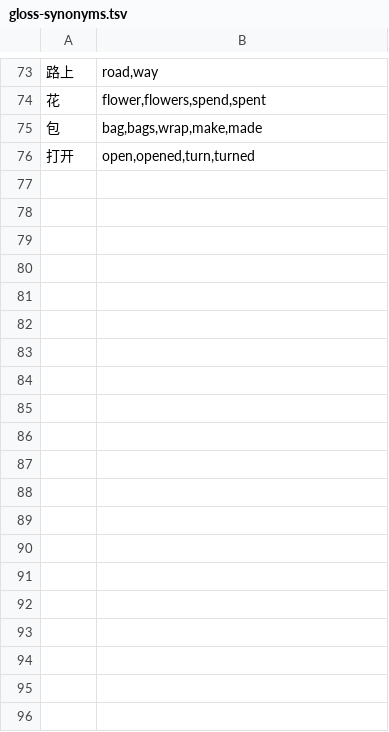
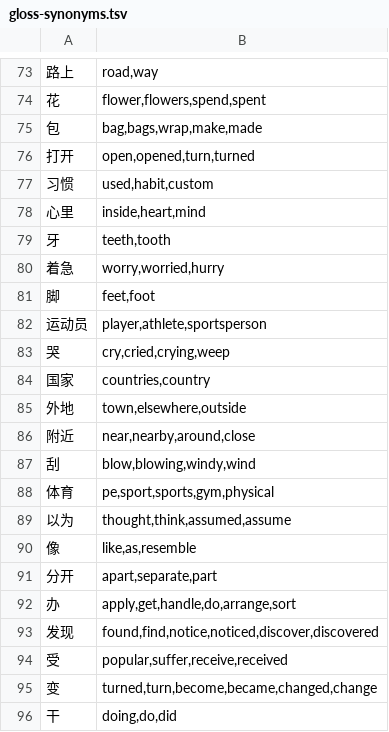
Before and after one commit to alvinyu20/hsk-path, a TSV file: content/gloss-synonyms.tsv, drawn as a sheet; only a part is shown, gaps mark what is left out; the diff covers the shown part only.

```diff
--- a/content/gloss-synonyms.tsv
+++ b/content/gloss-synonyms.tsv
@@ -76 +76,21 @@
 打开	open,opened,turn,turned
+习惯	used,habit,custom
+心里	inside,heart,mind
+牙	teeth,tooth
+着急	worry,worried,hurry
+脚	feet,foot
+运动员	player,athlete,sportsperson
+哭	cry,cried,crying,weep
+国家	countries,country
+外地	town,elsewhere,outside
+附近	near,nearby,around,close
+刮	blow,blowing,windy,wind
+体育	pe,sport,sports,gym,physical
+以为	thought,think,assumed,assume
+像	like,as,resemble
+分开	apart,separate,part
+办	apply,get,handle,do,arrange,sort
+发现	found,find,notice,noticed,discover,discovered
+受	popular,suffer,receive,received
+变	turned,turn,become,became,changed,change
+干	doing,do,did
```
Also changed, not shown: 13 added rows elsewhere in this file, content/erhua.tsv, content/lexicon-split.tsv, 18 other files.
